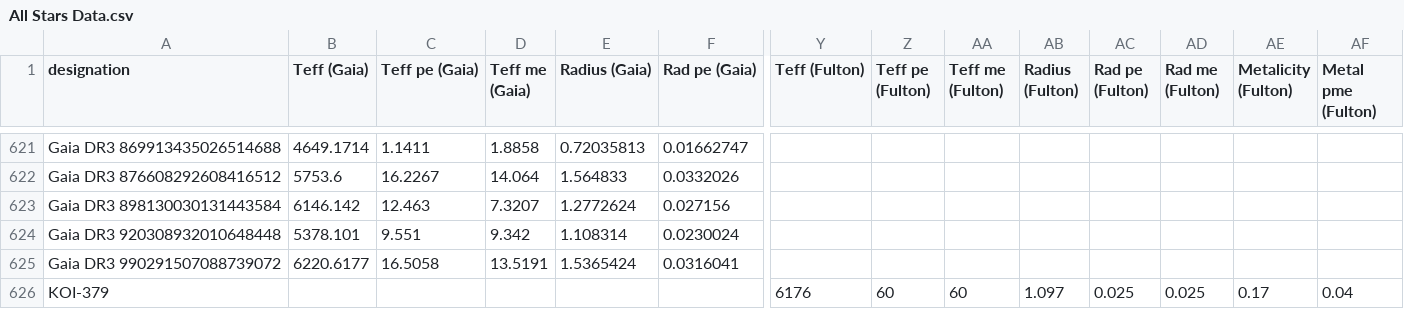
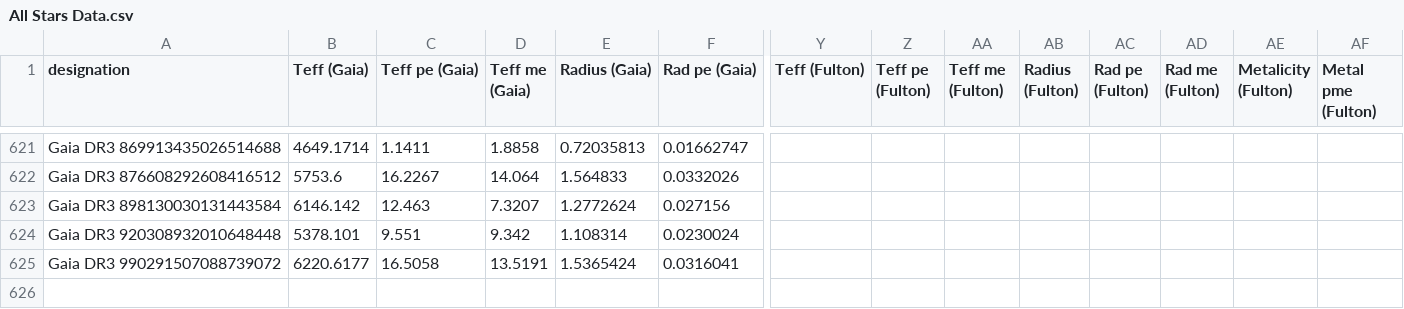
Before and after one commit to Iwan-S/Iwan-and-George-Year-4-Project, a CSV file: Exoplanets/All Stars Data.csv, drawn as a sheet; only a part is shown, gaps mark what is left out; rows hold the shown columns only; the diff names each change by its address in the sheet, - before the commit and + after, or states it on an @@ line.

Commit message:
Added All Planets Data

```diff
--- a/Exoplanets/All Stars Data.csv
+++ b/Exoplanets/All Stars Data.csv
-row 626: KOI-379 |  |  |  |  |  | 6176 | 60 | 60 | 1.097 | 0.025 | 0.025 | 0.17 | 0.04
```
Also changed, not shown: 2 other files.
